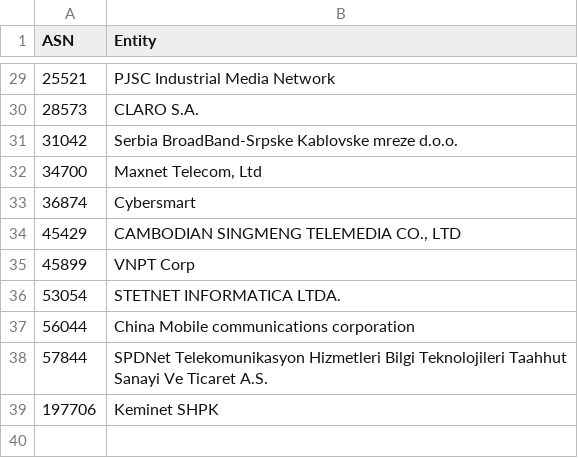
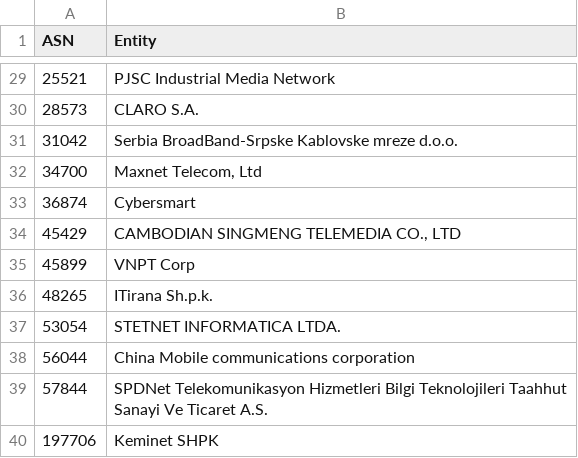
Before and after one commit to AndrewDaws/bad-asn-list, a CSV file: bad-asn-list-risky.csv, drawn as a sheet; only a part is shown, gaps mark what is left out; the diff names each change by its address in the sheet, - before the commit and + after, or states it on an @@ line.

Commit message:
Added ITirana ASN to risky list.

```diff
--- a/bad-asn-list-risky.csv
+++ b/bad-asn-list-risky.csv
+row 36: 48265 | ITirana Sh.p.k.
```
